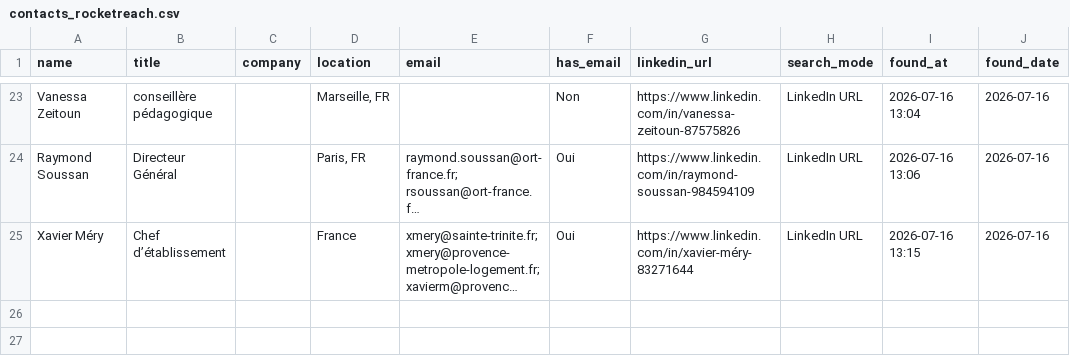
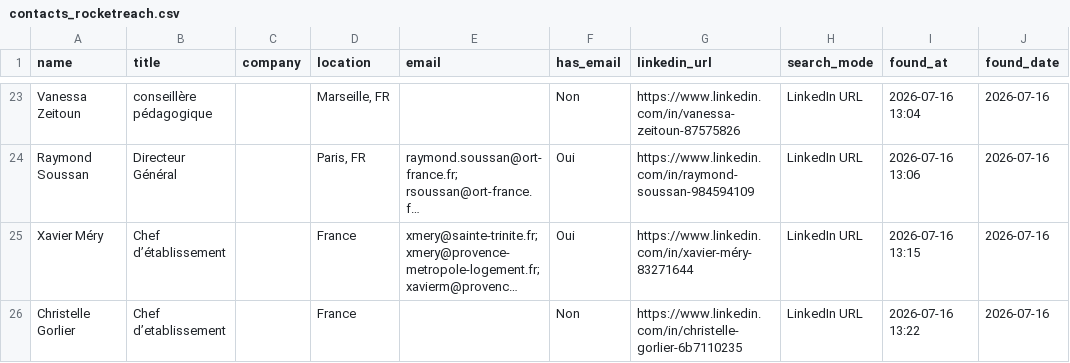
Before and after one commit to DhekerDerouich/TUTTOP-Agent-AI-2026, a CSV file: agent_identification/data/contacts_rocketreach.csv, drawn as a sheet; only a part is shown, gaps mark what is left out; long unchanged cells end in …; the diff names each change by its address in the sheet, - before the commit and + after, or states it on an @@ line.

Commit message:
Sync contacts (25 rows)

```diff
--- a/agent_identification/data/contacts_rocketreach.csv
+++ b/agent_identification/data/contacts_rocketreach.csv
+row 26: Christelle Gorlier | Chef d’etablissement |  | France |  | Non | https://www.linkedin.com/in/christelle-gorlier-6b7110235 | LinkedIn URL | 2026-07-16 13:22 | 2026-07-16
```
